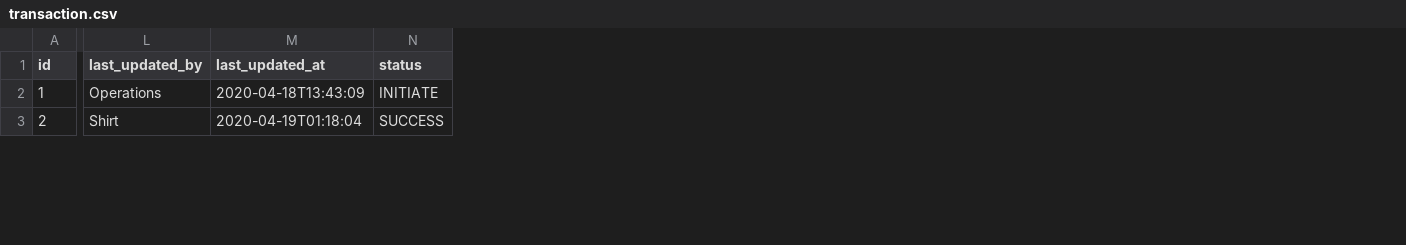
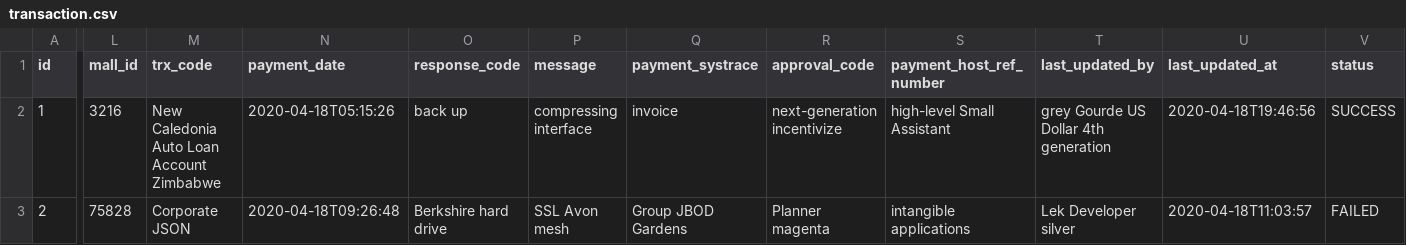
Before and after one commit to PTNUSASATUINTIARTHA-DOKU/social-project-ngamen-online, a CSV file: src/main/resources/config/liquibase/fake-data/transaction.csv, drawn as a sheet; only a part is shown, gaps mark what is left out; addresses are those after the commit; the diff covers the shown part only; the diff names each change by its address in the sheet, - before the commit and + after, or states it on an @@ line.

Commit message:
Add field for API hit to MIB purpose. Credentials put into Organisation while payment response additional fields put into Transaction.

```diff
--- a/src/main/resources/config/liquibase/fake-data/transaction.csv
+++ b/src/main/resources/config/liquibase/fake-data/transaction.csv
+column L (mall_id), rows 2-3: 3216 | 75828
+column M (trx_code), rows 2-3: New Caledonia Auto Loan Account Zimbabwe | Corporate JSON
+column N (payment_date), rows 2-3: 2020-04-18T05:15:26 | 2020-04-18T09:26:48
+column O (response_code), rows 2-3: back up | Berkshire hard drive
+column P (message), rows 2-3: compressing interface | SSL Avon mesh
+column Q (payment_systrace), rows 2-3: invoice | Group JBOD Gardens
+column R (approval_code), rows 2-3: next-generation incentivize | Planner magenta
+column S (payment_host_ref_number), rows 2-3: high-level Small Assistant | intangible applications
-T2 (last_updated_by): Operations
+T2 (last_updated_by): grey Gourde US Dollar 4th generation
-U2 (last_updated_at): 2020-04-18T13:43:09
+U2 (last_updated_at): 2020-04-18T19:46:56
-V2 (status): INITIATE
+V2 (status): SUCCESS
-T3 (last_updated_by): Shirt
+T3 (last_updated_by): Lek Developer silver
-U3 (last_updated_at): 2020-04-19T01:18:04
+U3 (last_updated_at): 2020-04-18T11:03:57
-V3 (status): SUCCESS
+V3 (status): FAILED
```
Also changed, not shown: 103 edited cells elsewhere in this file, src/main/resources/config/liquibase/fake-data/organizer.csv, 27 other files.
